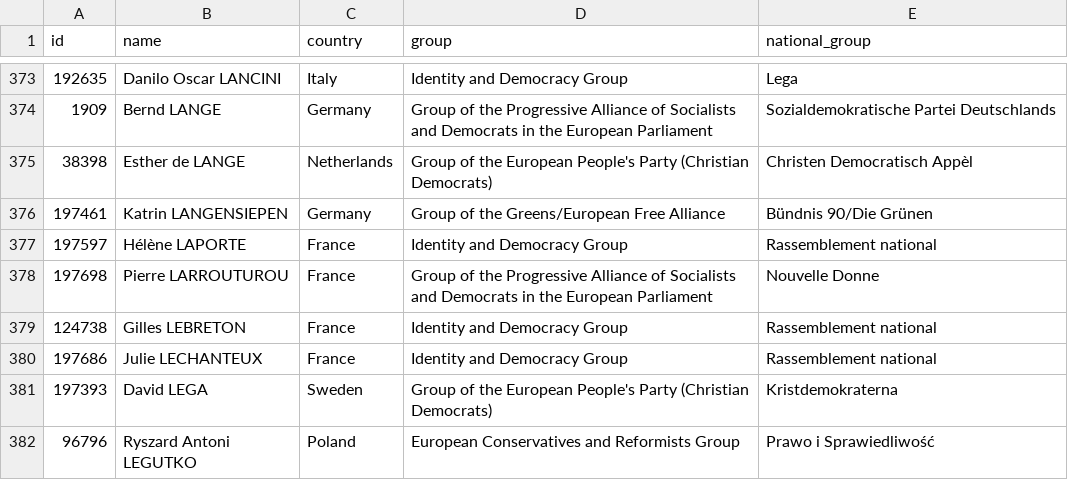
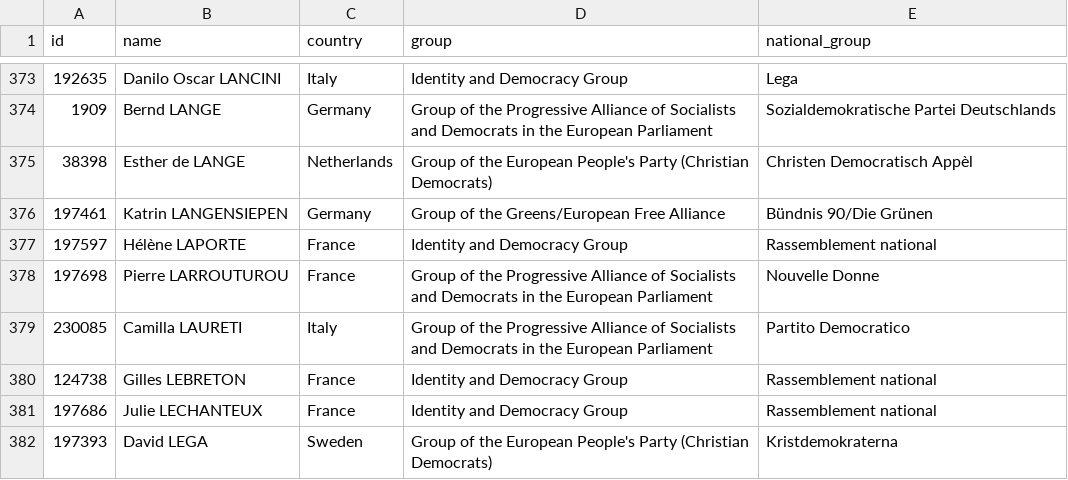
Before and after one commit to every-politician-scrapers/european-parliament, a CSV file: data/official.csv, drawn as a sheet; only a part is shown, gaps mark what is left out; the shorter side is filled out with more unchanged rows; the diff names each change by its address in the sheet, - before the commit and + after, or states it on an @@ line.

```diff
--- a/data/official.csv
+++ b/data/official.csv
+row 379: 230085 | Camilla LAURETI | Italy | Group of the Progressive Alliance of Socialists and Democrats in the European Parliament | Partito Democratico
```
Also changed, not shown: data/diff.csv, data/wikidata.csv.
